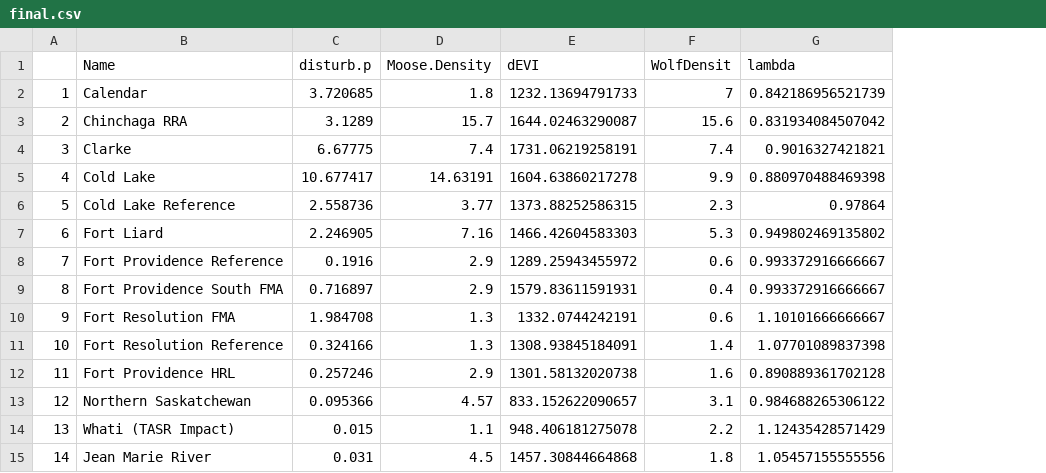
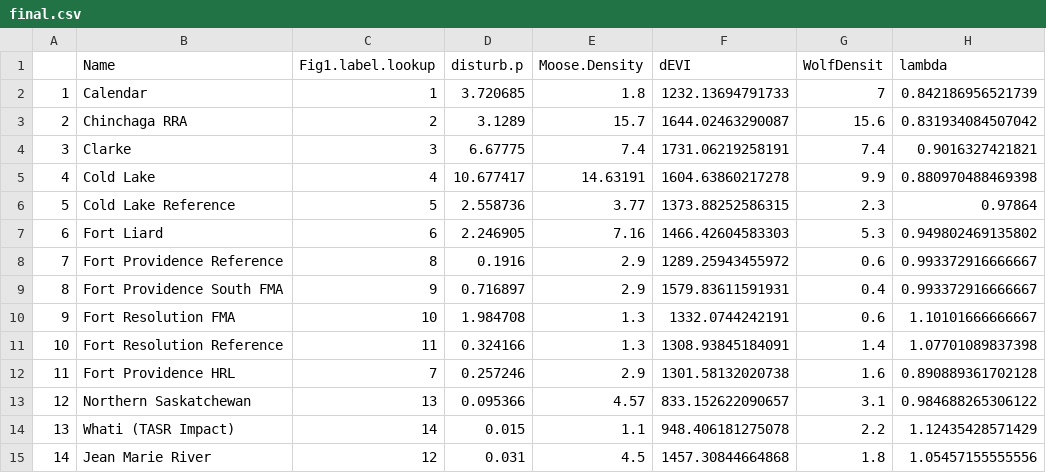
Before and after one commit to ctlamb/borealcaribou-pathanalysis, a CSV file: data/final.csv, drawn as a sheet; only a part is shown; the diff names each change by its address in the sheet, - before the commit and + after, or states it on an @@ line.

Commit message:
add column "Fig1.label.lookup"

```diff
--- a/data/final.csv
+++ b/data/final.csv
+column C (Fig1.label.lookup), rows 2-15: 1 | 2 | 3 | 4 | 5 | 6 | 8 | 9 | 10 | 11 | 7 | 13 | 14 | 12
```
